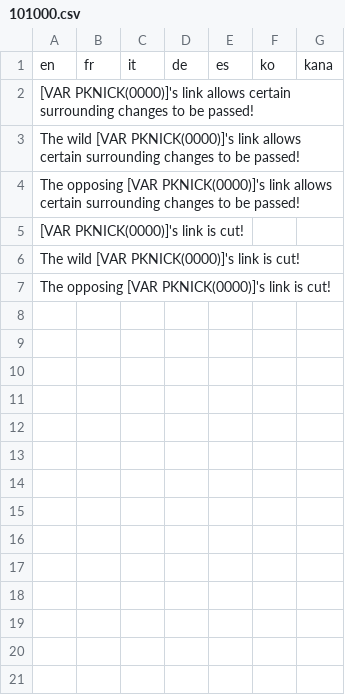
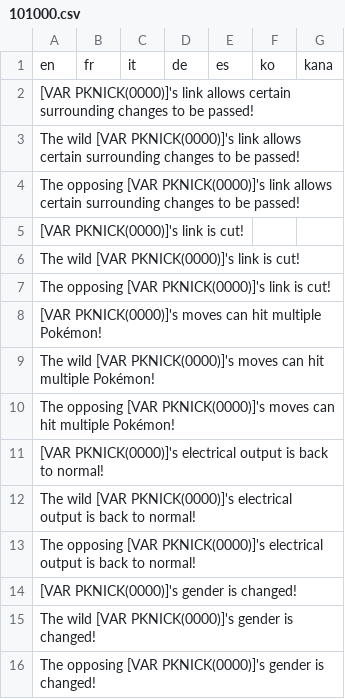
Before and after one commit to zhec9p/psdk-custom-battle, a CSV file: Data/Text/Dialogs/101000.csv, drawn as a sheet.

Commit message:
Example data for Fan Out and Magical

```diff
--- a/Data/Text/Dialogs/101000.csv
+++ b/Data/Text/Dialogs/101000.csv
@@ -7 +7,10 @@ The wild [VAR PKNICK(0000)]'s link is cut!,,,,,,
 The opposing [VAR PKNICK(0000)]'s link is cut!,,,,,,
+[VAR PKNICK(0000)]'s moves can hit multiple Pokémon!,,,,,,
+The wild [VAR PKNICK(0000)]'s moves can hit multiple Pokémon!,,,,,,
+The opposing [VAR PKNICK(0000)]'s moves can hit multiple Pokémon!,,,,,,
+[VAR PKNICK(0000)]'s electrical output is back to normal!,,,,,,
+The wild [VAR PKNICK(0000)]'s electrical output is back to normal!,,,,,,
+The opposing [VAR PKNICK(0000)]'s electrical output is back to normal!,,,,,,
+[VAR PKNICK(0000)]'s gender is changed!,,,,,,
+The wild [VAR PKNICK(0000)]'s gender is changed!,,,,,,
+The opposing [VAR PKNICK(0000)]'s gender is changed!,,,,,,
```
Also changed, not shown: Data/Text/Dialogs/100005.csv, 3 other files.
